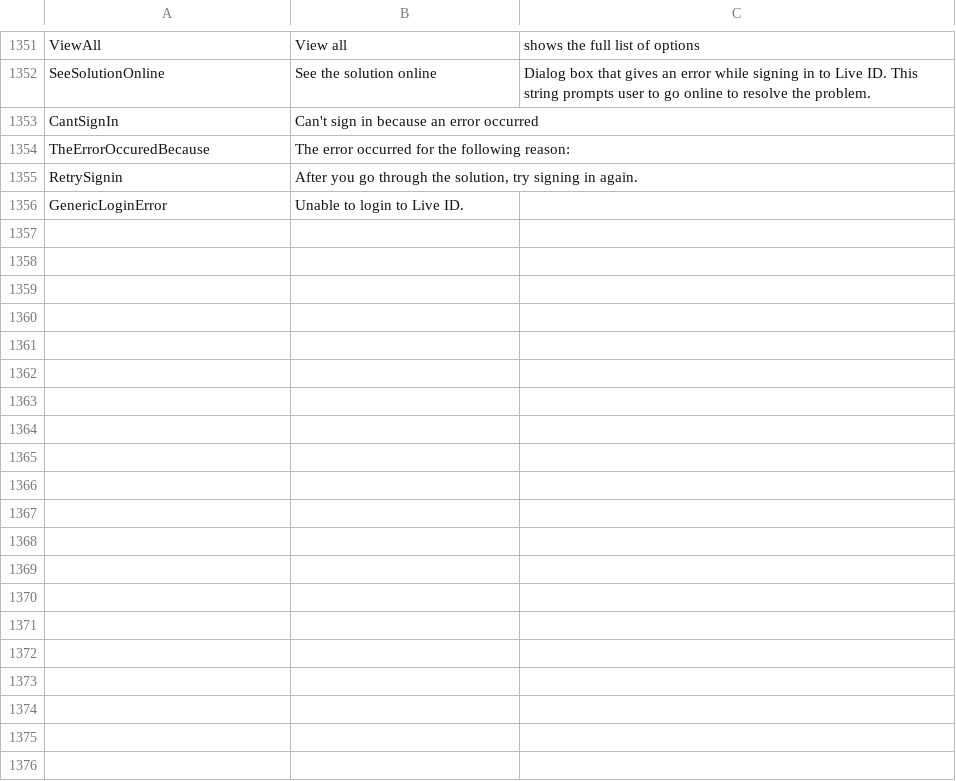
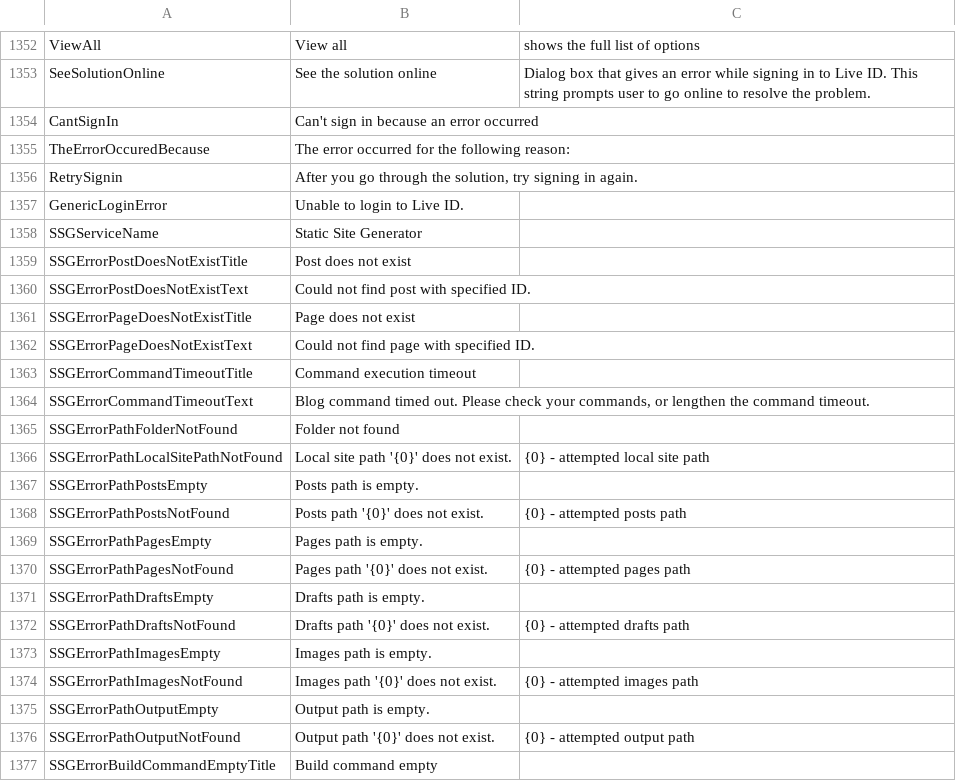
Before and after one commit to OpenLiveWriter/OpenLiveWriter, a CSV file: src/managed/OpenLiveWriter.Localization/Strings.csv, drawn as a sheet; only a part is shown, gaps mark what is left out; the diff covers the shown part only.

Commit message:
ssg: strings: add missing strings

```diff
--- a/src/managed/OpenLiveWriter.Localization/Strings.csv
+++ b/src/managed/OpenLiveWriter.Localization/Strings.csv
@@ -1410 +1411,21 @@ RetrySignin,"After you go through the solution, try signing in again.",
 GenericLoginError,Unable to login to Live ID.,
+SSGServiceName,Static Site Generator,
+SSGErrorPostDoesNotExistTitle,Post does not exist,
+SSGErrorPostDoesNotExistText,Could not find post with specified ID.,
+SSGErrorPageDoesNotExistTitle,Page does not exist,
+SSGErrorPageDoesNotExistText,Could not find page with specified ID.,
+SSGErrorCommandTimeoutTitle,Command execution timeout,
+SSGErrorCommandTimeoutText,"Blog command timed out. Please check your commands, or lengthen the command timeout.",
+SSGErrorPathFolderNotFound,Folder not found,
+SSGErrorPathLocalSitePathNotFound,Local site path '{0}' does not exist.,{0} - attempted local site path
+SSGErrorPathPostsEmpty,Posts path is empty.,
+SSGErrorPathPostsNotFound,Posts path '{0}' does not exist.,{0} - attempted posts path
+SSGErrorPathPagesEmpty,Pages path is empty.,
+SSGErrorPathPagesNotFound,Pages path '{0}' does not exist.,{0} - attempted pages path
+SSGErrorPathDraftsEmpty,Drafts path is empty.,
+SSGErrorPathDraftsNotFound,Drafts path '{0}' does not exist.,{0} - attempted drafts path
+SSGErrorPathImagesEmpty,Images path is empty.,
+SSGErrorPathImagesNotFound,Images path '{0}' does not exist.,{0} - attempted images path
+SSGErrorPathOutputEmpty,Output path is empty.,
+SSGErrorPathOutputNotFound,Output path '{0}' does not exist.,{0} - attempted output path
+SSGErrorBuildCommandEmptyTitle,Build command empty,
```
Also changed, not shown: 52 added rows elsewhere in this file, 2 other files.
